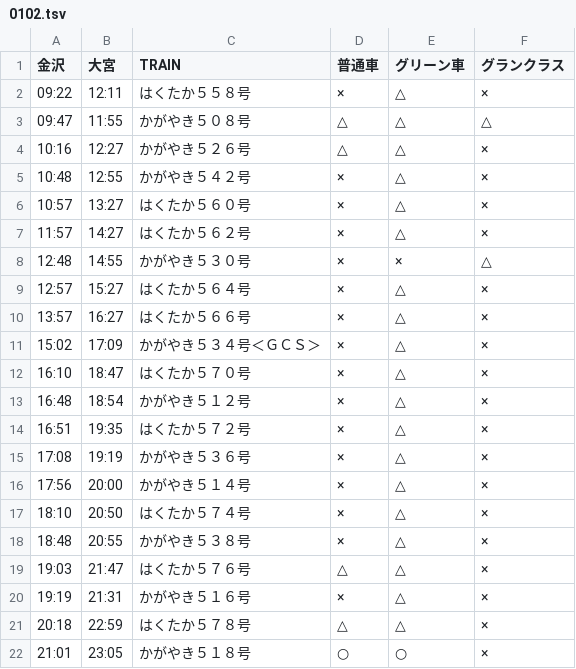
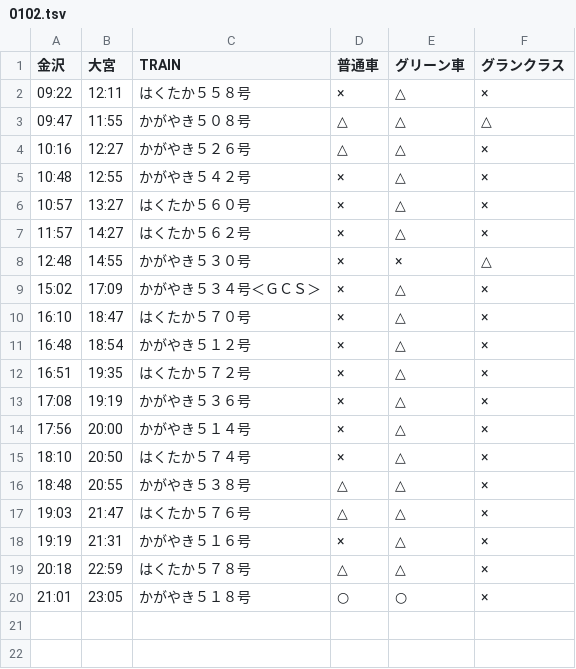
Before and after one commit to stockaitkenwaterman/DEPARTURES, a TSV file: 0102.tsv, drawn as a sheet.

```diff
--- a/0102.tsv
+++ b/0102.tsv
@@ -8,4 +8,2 @@
 12:48	14:55	かがやき５３０号	×	×	△
-12:57	15:27	はくたか５６４号	×	△	×
-13:57	16:27	はくたか５６６号	×	△	×
 15:02	17:09	かがやき５３４号＜ＧＣＳ＞	×	△	×
@@ -17,3 +15,3 @@
 18:10	20:50	はくたか５７４号	×	△	×
-18:48	20:55	かがやき５３８号	×	△	×
+18:48	20:55	かがやき５３８号	△	△	×
 19:03	21:47	はくたか５７６号	△	△	×
```
Also changed, not shown: 1 other file.
